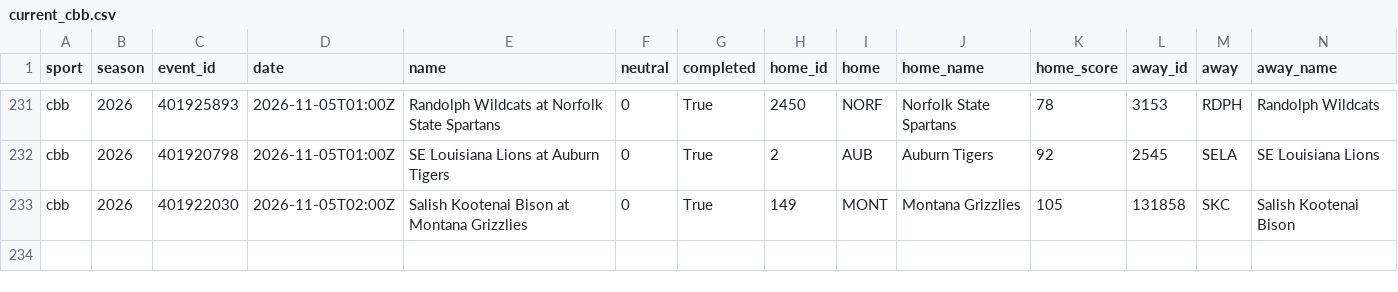
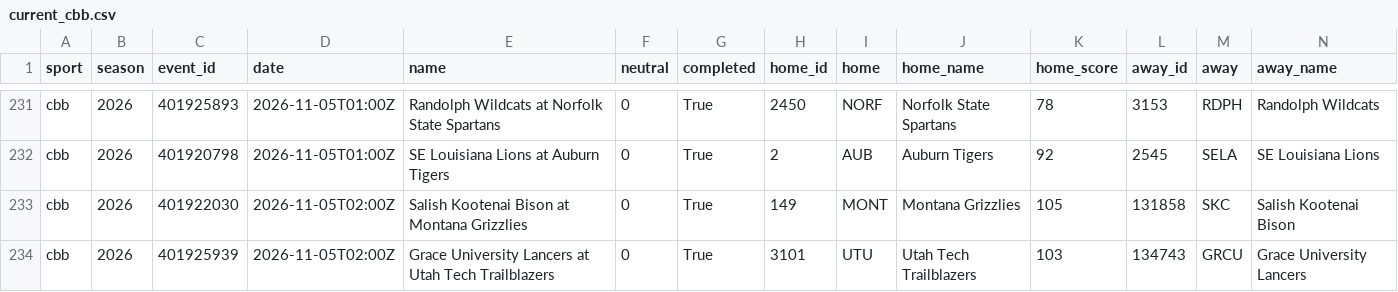
Before and after one commit to adotscotty/HandsDownAI, a CSV file: data/current_cbb.csv, drawn as a sheet; only a part is shown, gaps mark what is left out; rows hold the shown columns only; the diff names each change by its address in the sheet, - before the commit and + after, or states it on an @@ line.

```diff
--- a/data/current_cbb.csv
+++ b/data/current_cbb.csv
+row 234: cbb | 2026 | 401925939 | 2026-11-05T02:00Z | Grace University Lancers at Utah Tech Trailblazers | 0 | True | 3101 | UTU | Utah Tech Trailblazers | 103 | 134743 | GRCU | Grace University Lancers
```
Also changed, not shown: data/current_cfb.csv, data/season_cbb.csv, 1 other file.
